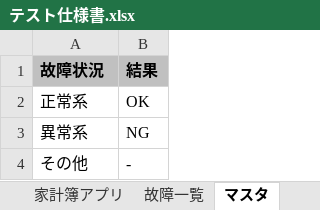
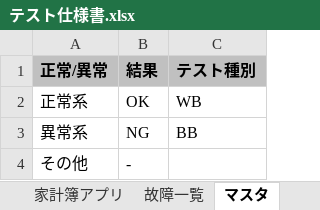
Before and after one commit to takumi262822/kakeibo-app-, an Excel workbook: docs/テスト仕様書/テスト仕様書.xlsx, sheet マスタ, drawn as a sheet; values as stored, in another font and other column widths than the file's, no borders; the diff names each change by its address in the sheet, - before the commit and + after, or states it on an @@ line.

```diff
--- a/docs/テスト仕様書/テスト仕様書.xlsx (sheet マスタ)
+++ b/docs/テスト仕様書/テスト仕様書.xlsx (sheet マスタ)
+column C (テスト種別), rows 2-3: WB | BB
-A1: 故障状況
+A1: 正常/異常
```
Also changed, not shown: sheet 家計簿アプリ, sheet 故障一覧.
